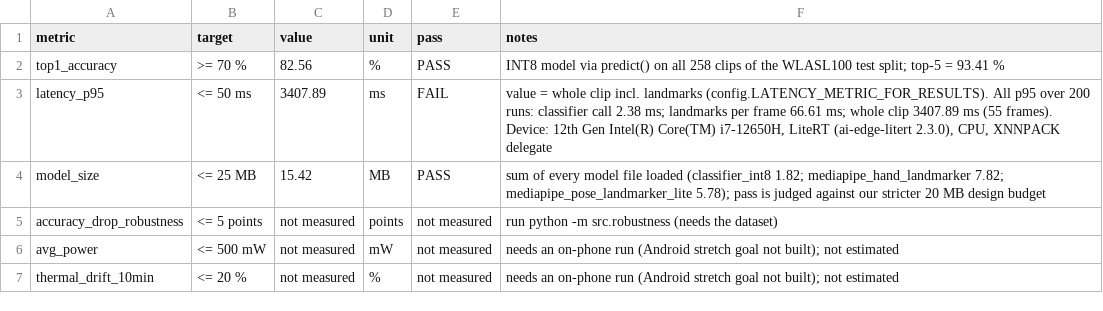
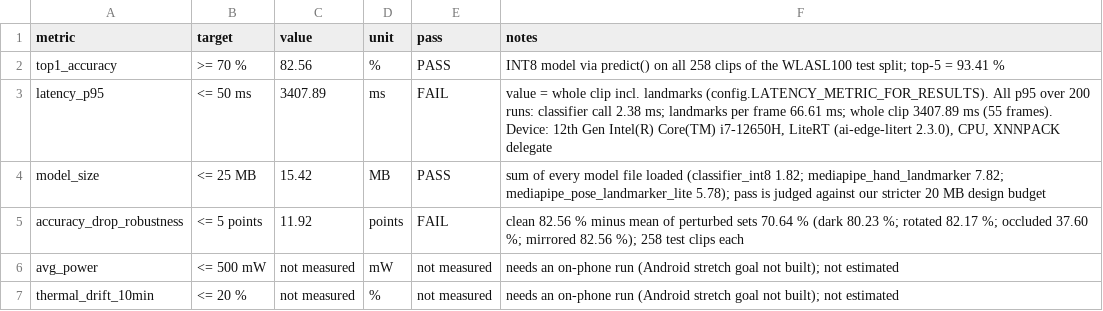
Before and after one commit to Lord-OfShadows/Samsun-Prism-XR, a CSV file: outputs/results.csv, drawn as a sheet.

Commit message:
Record robustness results: 11.92-point drop, all from occlusion

```diff
--- a/outputs/results.csv
+++ b/outputs/results.csv
@@ -4,3 +4,3 @@ latency_p95,<= 50 ms,3407.89,ms,FAIL,"value = whole clip incl. landmarks (config
 model_size,<= 25 MB,15.42,MB,PASS,sum of every model file loaded (classifier_int8 1.82; mediapipe_hand_landmarker 7.82; mediapipe_pose_landmarker_lite 5.78); pass is judged against our stricter 20 MB design budget
-accuracy_drop_robustness,<= 5 points,not measured,points,not measured,run python -m src.robustness (needs the dataset)
+accuracy_drop_robustness,<= 5 points,11.92,points,FAIL,clean 82.56 % minus mean of perturbed sets 70.64 % (dark 80.23 %; rotated 82.17 %; occluded 37.60 %; mirrored 82.56 %); 258 test clips each
 avg_power,<= 500 mW,not measured,mW,not measured,needs an on-phone run (Android stretch goal not built); not estimated
```
Also changed, not shown: 2 other files.
